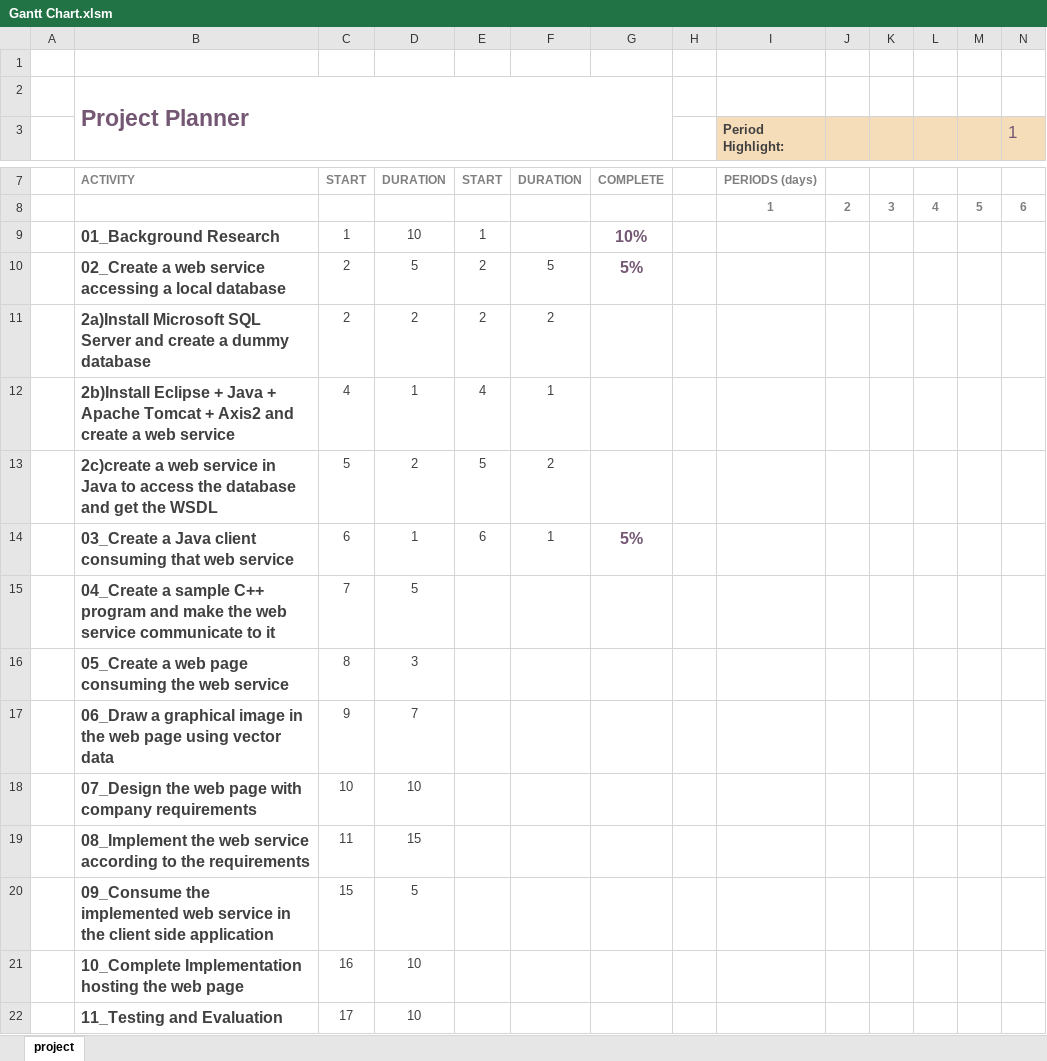
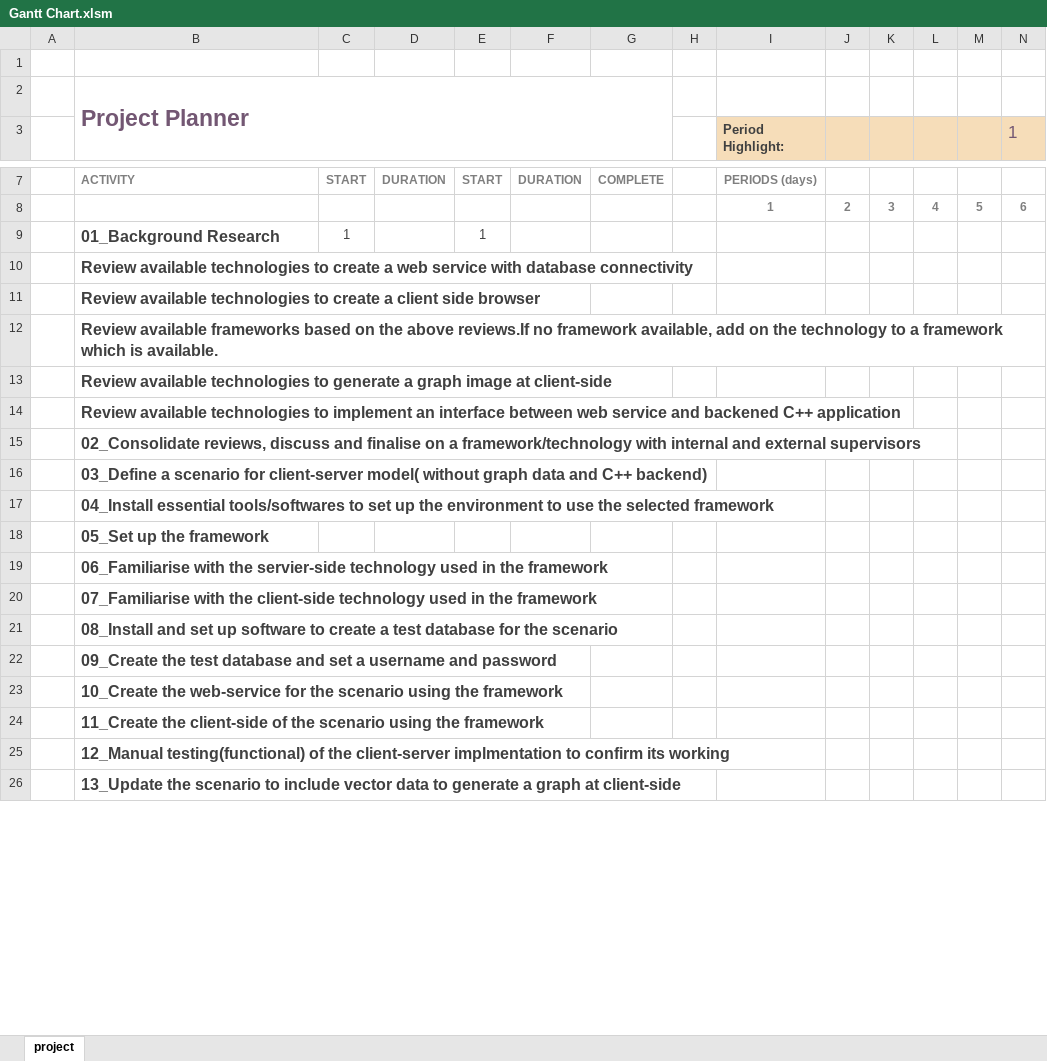
Before and after one commit to Malavika-nair/Msc-Project, an Excel workbook: other/Gantt Chart.xlsm, sheet project, drawn as a sheet; only a part is shown, gaps mark what is left out; values as stored, in another font and other column widths than the file's, no borders; conditional formats not drawn; removed rows and columns are numbered as before the commit, all else as after; rows hold the shown columns only; the diff covers the shown part only; the diff names each change by its address in the sheet, - before the commit and + after, or states it on an @@ line.

Commit message:
draft version

```diff
--- a/other/Gantt Chart.xlsm (sheet project)
+++ b/other/Gantt Chart.xlsm (sheet project)
-D9: 10
+D9: (empty)
-G9: 10%
+G9: (empty)
-row 10:  | 02_Create a web service accessing a local database | 2 | 5 | 2 | 5 | 5%
-row 11:  | 2a)Install Microsoft SQL Server and create a dummy database | 2 | 2 | 2 | 2
-row 12:  | 2b)Install Eclipse + Java + Apache Tomcat + Axis2 and create a web service | 4 | 1 | 4 | 1
-row 13:  | 2c)create a web service in Java to access the database and get the WSDL | 5 | 2 | 5 | 2
-row 14:  | 03_Create a Java client consuming that web service | 6 | 1 | 6 | 1 | 5%
-row 15:  | 04_Create a sample C++ program and make the web service communicate to it | 7 | 5
-row 16:  | 05_Create a web page consuming the web service | 8 | 3
-row 17:  | 06_Draw a graphical image in the web page using vector data | 9 | 7
-row 18:  | 07_Design the web page with company requirements | 10 | 10
-row 19:  | 08_Implement the web service according to the requirements | 11 | 15
-row 20:  | 09_Consume the implemented web service in the client side application | 15 | 5
-row 21:  | 10_Complete Implementation hosting the web page | 16 | 10
-row 22:  | 11_Testing and Evaluation | 17 | 10
+row 10:  | Review available technologies to create a web service with database connectivity
+row 11:  | Review available technologies to create a client side browser
+row 12:  | Review available frameworks based on the above reviews.If no framework available, add on the technology to a framework which is available.
+row 13:  | Review available technologies to generate a graph image at client-side
+row 14:  | Review available technologies to implement an interface between web service and backened C++ application
+row 15:  | 02_Consolidate reviews, discuss and finalise on a framework/technology with internal and external supervisors
+row 16:  | 03_Define a scenario for client-server model( without graph data and C++ backend)
+row 17:  | 04_Install essential tools/softwares to set up the environment to use the selected framework
+row 18:  | 05_Set up the framework
+row 19:  | 06_Familiarise with the servier-side technology used in the framework
+row 20:  | 07_Familiarise with the client-side technology used in the framework
+row 21:  | 08_Install and set up software to create a test database for the scenario
+row 22:  | 09_Create the test database and set a username and password
+row 23:  | 10_Create the web-service for the scenario using the framework
+row 24:  | 11_Create the client-side of the scenario using the framework
+row 25:  | 12_Manual testing(functional) of the client-server implmentation to confirm its working
+row 26:  | 13_Update the scenario to include vector data to generate a graph at client-side
```
Also changed, not shown: 6 added rows elsewhere in this sheet.
